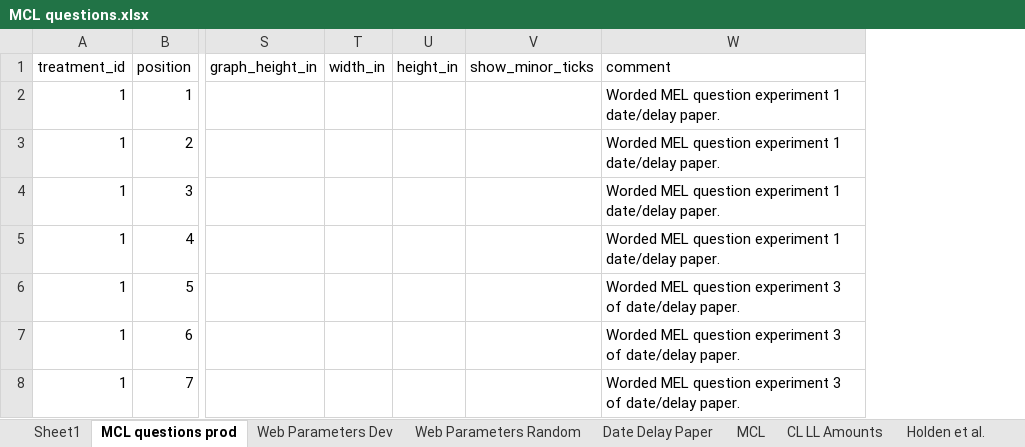
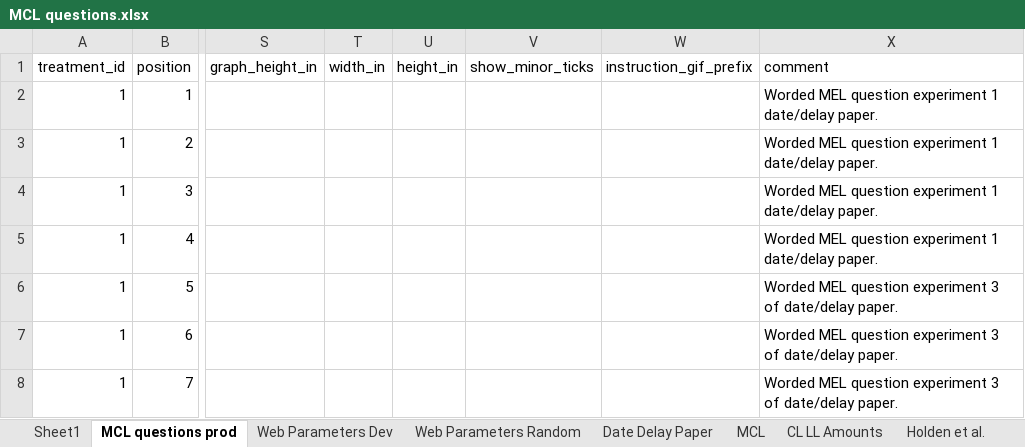
Before and after one commit to The-Discounters/vizsurvey, an Excel workbook: doc/MCL questions.xlsx, sheet MCL questions prod, drawn as a sheet; only a part is shown, gaps mark what is left out; values as stored, in another font and other column widths than the file's, no borders; the diff covers the shown part only; the diff names each change by its address in the sheet, - before the commit and + after, or states it on an @@ line.

Commit message:
Added instructions gif image to treatment definition.

```diff
--- a/doc/MCL questions.xlsx (sheet MCL questions prod)
+++ b/doc/MCL questions.xlsx (sheet MCL questions prod)
+column W (instruction_gif_prefix), empty
```
Also changed, not shown: 3 added rows and 2 edited cells elsewhere in this sheet, sheet Web Parameters Dev, sheet Web Parameters Random, 26 other files.
